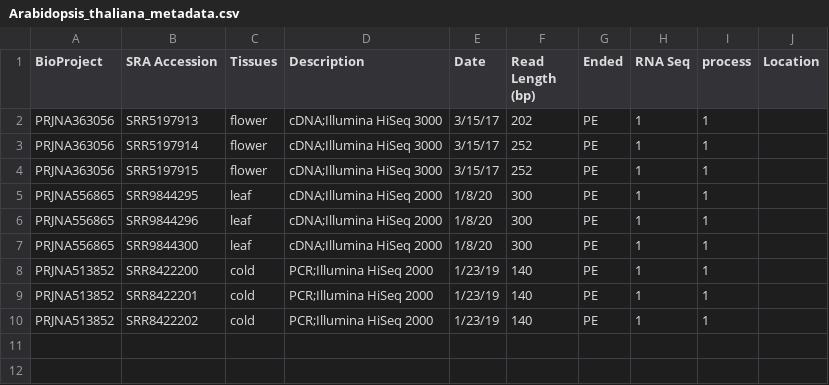
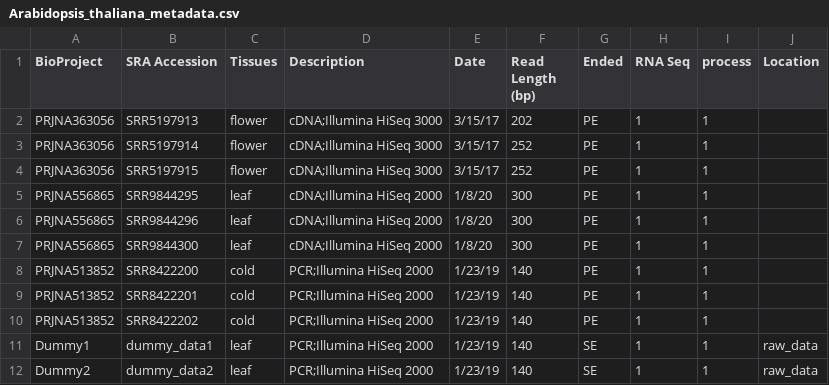
Before and after one commit to sagnikbanerjee15/Finder, a CSV file: example/Arabidopsis_thaliana_metadata.csv, drawn as a sheet.

```diff
--- a/example/Arabidopsis_thaliana_metadata.csv
+++ b/example/Arabidopsis_thaliana_metadata.csv
@@ -10 +10,3 @@ PRJNA513852,SRR8422201,cold,PCR;Illumina HiSeq 2000,1/23/19,140,PE,1,1,
 PRJNA513852,SRR8422202,cold,PCR;Illumina HiSeq 2000,1/23/19,140,PE,1,1,
+Dummy1,dummy_data1,leaf,PCR;Illumina HiSeq 2000,1/23/19,140,SE,1,1,raw_data
+Dummy2,dummy_data2,leaf,PCR;Illumina HiSeq 2000,1/23/19,140,SE,1,1,raw_data
```
Also changed, not shown: 7 other files.
